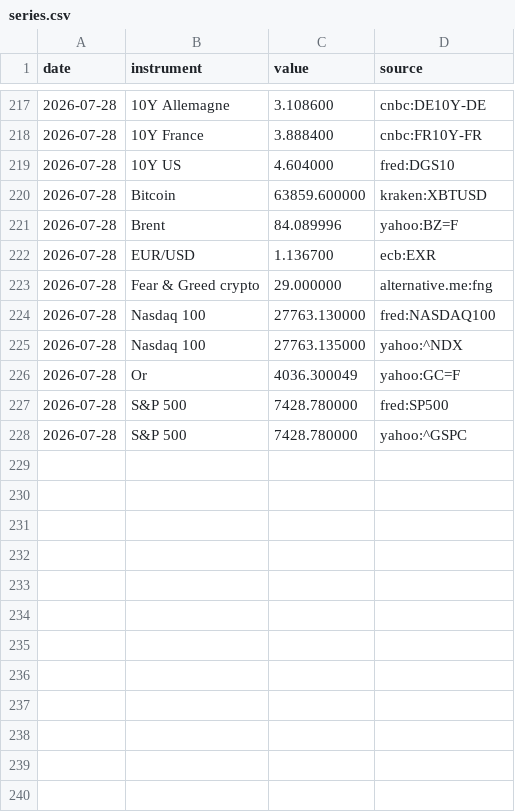
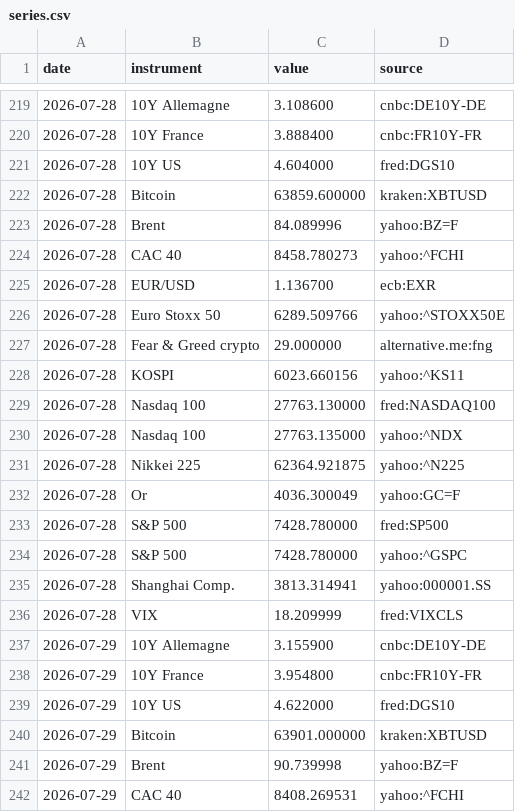
Before and after one commit to Daddeasy/veille-marches, a CSV file: series.csv, drawn as a sheet; only a part is shown, gaps mark what is left out; the diff covers the shown part only; the diff names each change by its address in the sheet, - before the commit and + after, or states it on an @@ line.

```diff
--- a/series.csv
+++ b/series.csv
+row 224: 2026-07-28 | CAC 40 | 8458.780273 | yahoo:^FCHI
+row 226: 2026-07-28 | Euro Stoxx 50 | 6289.509766 | yahoo:^STOXX50E
+row 228: 2026-07-28 | KOSPI | 6023.660156 | yahoo:^KS11
+row 231: 2026-07-28 | Nikkei 225 | 62364.921875 | yahoo:^N225
+row 235: 2026-07-28 | Shanghai Comp. | 3813.314941 | yahoo:000001.SS
+row 236: 2026-07-28 | VIX | 18.209999 | fred:VIXCLS
+row 237: 2026-07-29 | 10Y Allemagne | 3.155900 | cnbc:DE10Y-DE
+row 238: 2026-07-29 | 10Y France | 3.954800 | cnbc:FR10Y-FR
+row 239: 2026-07-29 | 10Y US | 4.622000 | fred:DGS10
+row 240: 2026-07-29 | Bitcoin | 63901.000000 | kraken:XBTUSD
+row 241: 2026-07-29 | Brent | 90.739998 | yahoo:BZ=F
+row 242: 2026-07-29 | CAC 40 | 8408.269531 | yahoo:^FCHI
```
Also changed, not shown: 12 added rows elsewhere in this file, 1 other file.
